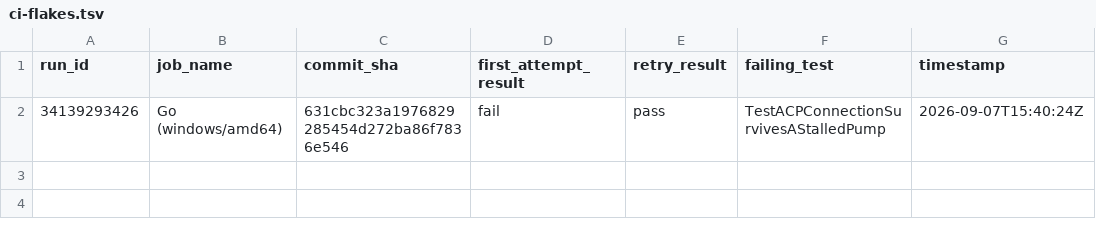
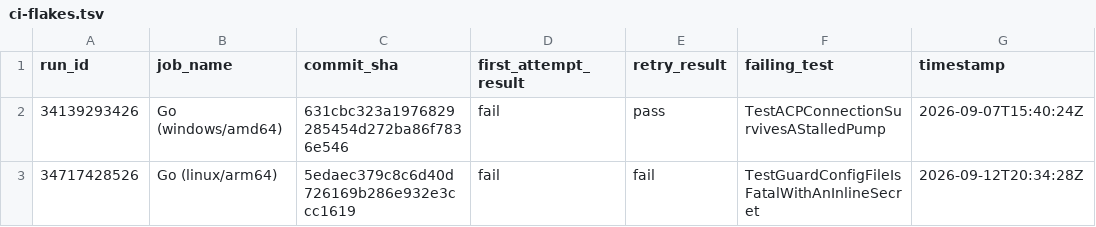
Before and after one commit to maccavelli/magic-cli-remote, a TSV file: ci-flakes.tsv, drawn as a sheet.

```diff
--- a/ci-flakes.tsv
+++ b/ci-flakes.tsv
@@ -2 +2,2 @@ run_id	job_name	commit_sha	first_attempt_result	retry_result	failing_test	timest
 34139293426	Go (windows/amd64)	631cbc323a1976829285454d272ba86f7836e546	fail	pass	TestACPConnectionSurvivesAStalledPump	2026-09-07T15:40:24Z
+34717428526	Go (linux/arm64)	5edaec379c8c6d40d726169b286e932e3ccc1619	fail	fail	TestGuardConfigFileIsFatalWithAnInlineSecret	2026-09-12T20:34:28Z
```
